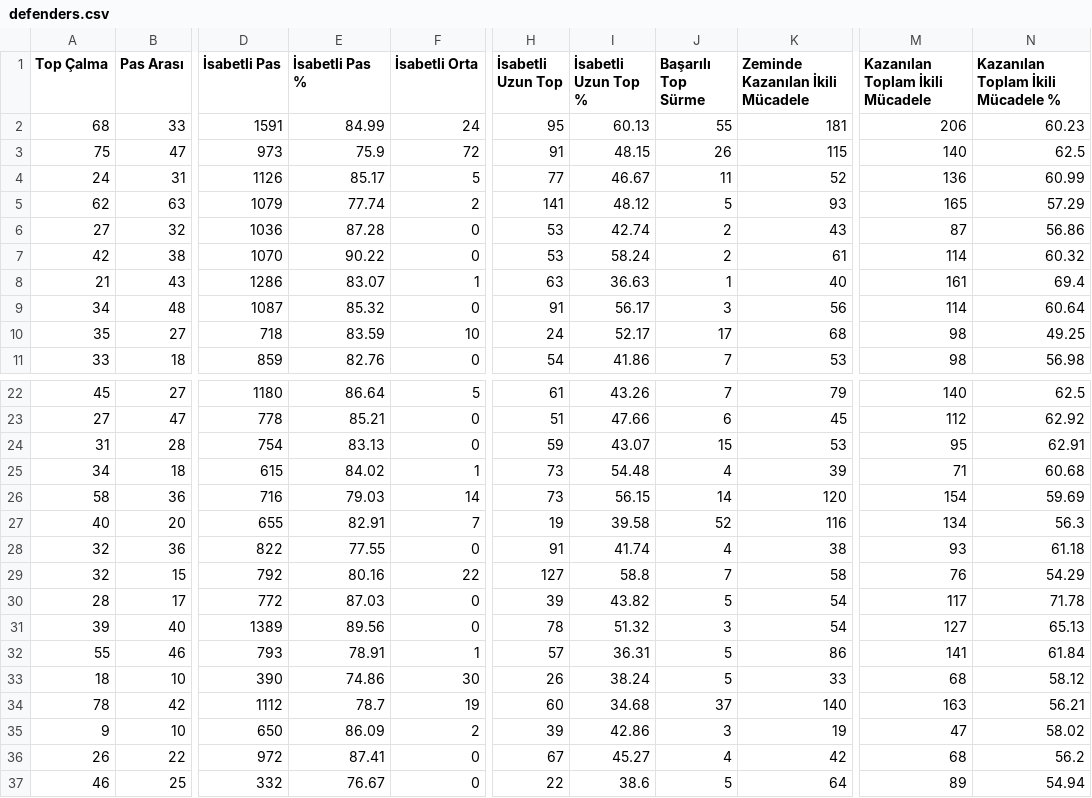
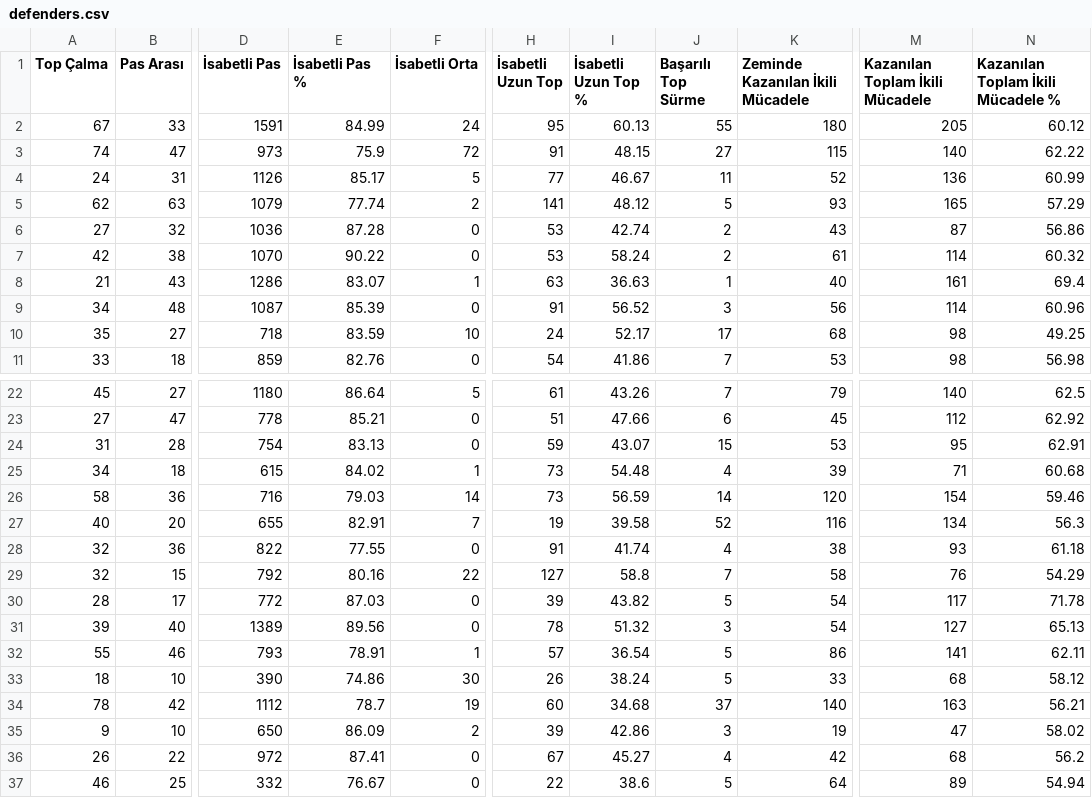
Before and after one commit to scatterradarcsv/csv_scatter_radar_total, a CSV file: defenders.csv, drawn as a sheet; only a part is shown, gaps mark what is left out; the diff names each change by its address in the sheet, - before the commit and + after, or states it on an @@ line.

Commit message:
Updated defenders.csv

```diff
--- a/defenders.csv
+++ b/defenders.csv
-A2 (Top Çalma): 68
+A2 (Top Çalma): 67
-K2 (Zeminde Kazanılan İkili Mücadele): 181
+K2 (Zeminde Kazanılan İkili Mücadele): 180
-M2 (Kazanılan Toplam İkili Mücadele): 206
+M2 (Kazanılan Toplam İkili Mücadele): 205
-N2: 60.23
+N2: 60.12
-A3 (Top Çalma): 75
+A3 (Top Çalma): 74
-J3 (Başarılı Top Sürme): 26
+J3 (Başarılı Top Sürme): 27
-N3: 62.5
+N3: 62.22
-E9 (İsabetli Pas %): 85.32
+E9 (İsabetli Pas %): 85.39
-I9 (İsabetli Uzun Top %): 56.17
+I9 (İsabetli Uzun Top %): 56.52
-N9: 60.64
+N9: 60.96
-I26 (İsabetli Uzun Top %): 56.15
+I26 (İsabetli Uzun Top %): 56.59
-N26: 59.69
+N26: 59.46
-I32 (İsabetli Uzun Top %): 36.31
+I32 (İsabetli Uzun Top %): 36.54
-N32: 61.84
+N32: 62.11
```
